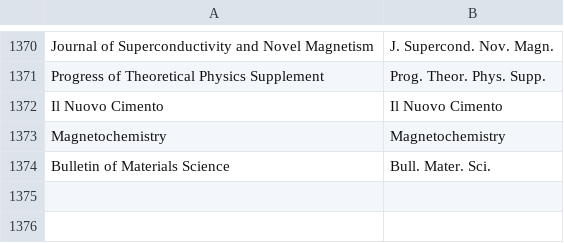
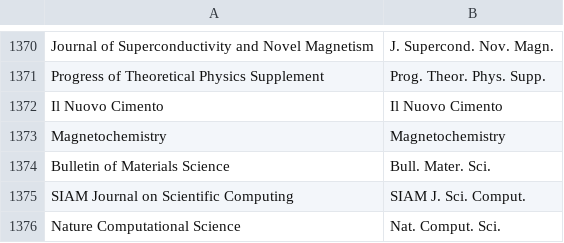
Before and after one commit to TopoMatter/bib_maker, a CSV file: journal_abbreviations.csv, drawn as a sheet; only a part is shown, gaps mark what is left out.

Commit message:
more abbreviations

```diff
--- a/journal_abbreviations.csv
+++ b/journal_abbreviations.csv
@@ -1374 +1374,3 @@
 "Bulletin of Materials Science","Bull. Mater. Sci."
+"SIAM Journal on Scientific Computing","SIAM J. Sci. Comput."
+"Nature Computational Science","Nat. Comput. Sci."
```
